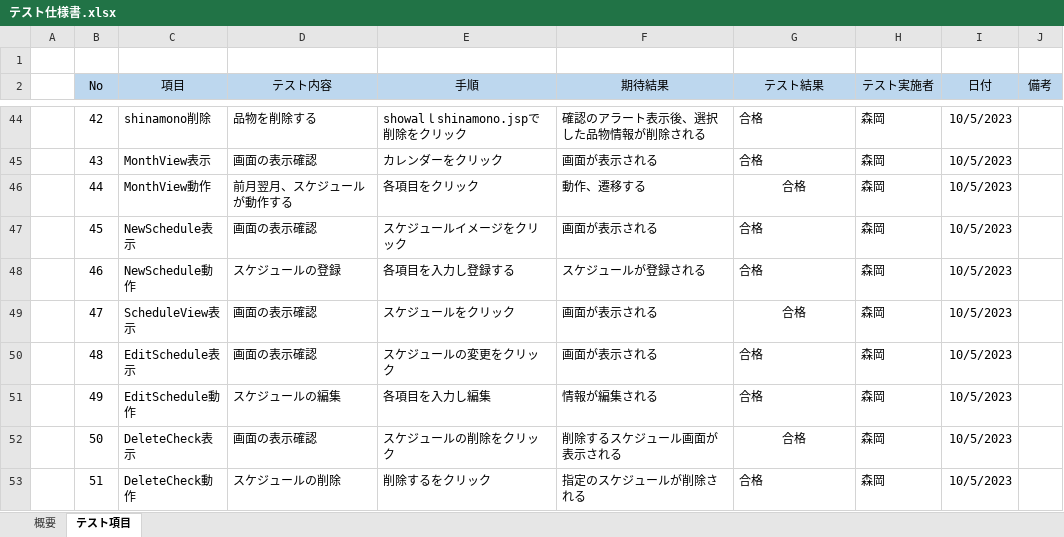
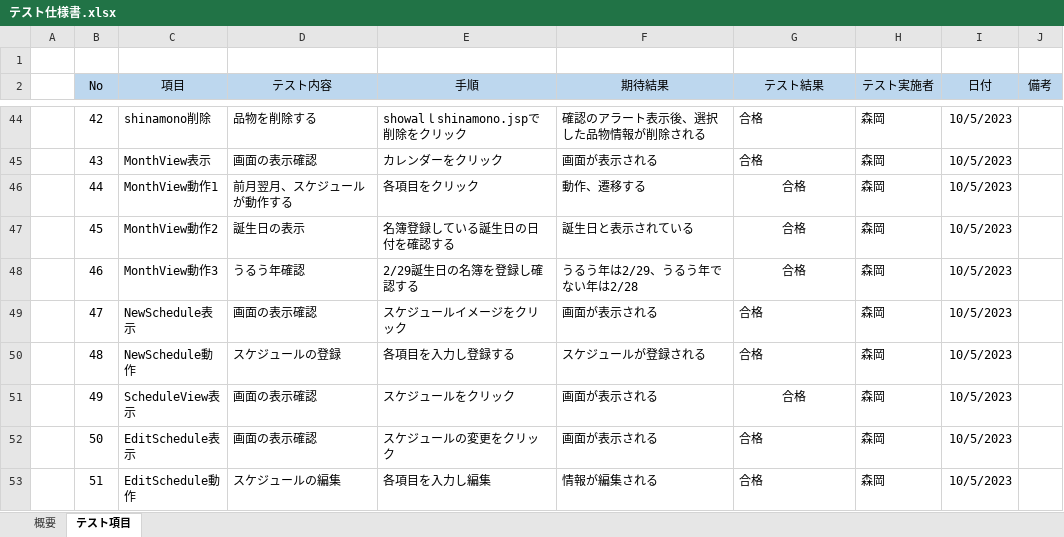
Before and after one commit to kou30/team_forest, an Excel workbook: document/テスト仕様書/テスト仕様書.xlsx, sheet テスト項目, drawn as a sheet; only a part is shown, gaps mark what is left out; values as stored, in another font and other column widths than the file's, no borders; conditional formats not drawn; the diff covers the shown part only; the diff names each change by its address in the sheet, - before the commit and + after, or states it on an @@ line.

Commit message:
aa

```diff
--- a/document/テスト仕様書/テスト仕様書.xlsx (sheet テスト項目)
+++ b/document/テスト仕様書/テスト仕様書.xlsx (sheet テスト項目)
-C46 (項目): MonthView動作
+C46 (項目): MonthView動作1
-C47 (項目): NewSchedule表示
+C47 (項目): MonthView動作2
-D47 (テスト内容): 画面の表示確認
+D47 (テスト内容): 誕生日の表示
-E47 (手順): スケジュールイメージをクリック
+E47 (手順): 名簿登録している誕生日の日付を確認する
-F47 (期待結果): 画面が表示される
+F47 (期待結果): 誕生日と表示されている
-G47:G48 alignment: left
+G47:G48 alignment: center
-C48 (項目): NewSchedule動作
+C48 (項目): MonthView動作3
-D48 (テスト内容): スケジュールの登録
+D48 (テスト内容): うるう年確認
-E48 (手順): 各項目を入力し登録する
+E48 (手順): 2/29誕生日の名簿を登録し確認する
-F48 (期待結果): スケジュールが登録される
+F48 (期待結果): うるう年は2/29、うるう年でない年は2/28
-C49 (項目): ScheduleView表示
+C49 (項目): NewSchedule表示
-E49 (手順): スケジュールをクリック
+E49 (手順): スケジュールイメージをクリック
-G49 alignment: center
+G49 alignment: left
-C50 (項目): EditSchedule表示
+C50 (項目): NewSchedule動作
-D50 (テスト内容): 画面の表示確認
+D50 (テスト内容): スケジュールの登録
-E50 (手順): スケジュールの変更をクリック
+E50 (手順): 各項目を入力し登録する
-F50 (期待結果): 画面が表示される
+F50 (期待結果): スケジュールが登録される
-C51 (項目): EditSchedule動作
+C51 (項目): ScheduleView表示
-D51 (テスト内容): スケジュールの編集
+D51 (テスト内容): 画面の表示確認
-E51 (手順): 各項目を入力し編集
+E51 (手順): スケジュールをクリック
-F51 (期待結果): 情報が編集される
+F51 (期待結果): 画面が表示される
-G51 alignment: left
+G51 alignment: center
-C52 (項目): DeleteCheck表示
+C52 (項目): EditSchedule表示
-E52 (手順): スケジュールの削除をクリック
+E52 (手順): スケジュールの変更をクリック
-F52 (期待結果): 削除するスケジュール画面が表示される
+F52 (期待結果): 画面が表示される
-G52 alignment: center
+G52 alignment: left
-C53 (項目): DeleteCheck動作
+C53 (項目): EditSchedule動作
-D53 (テスト内容): スケジュールの削除
+D53 (テスト内容): スケジュールの編集
-E53 (手順): 削除するをクリック
+E53 (手順): 各項目を入力し編集
-F53 (期待結果): 指定のスケジュールが削除される
+F53 (期待結果): 情報が編集される
```
Also changed, not shown: 2 added rows and 14 edited cells elsewhere in this sheet.
